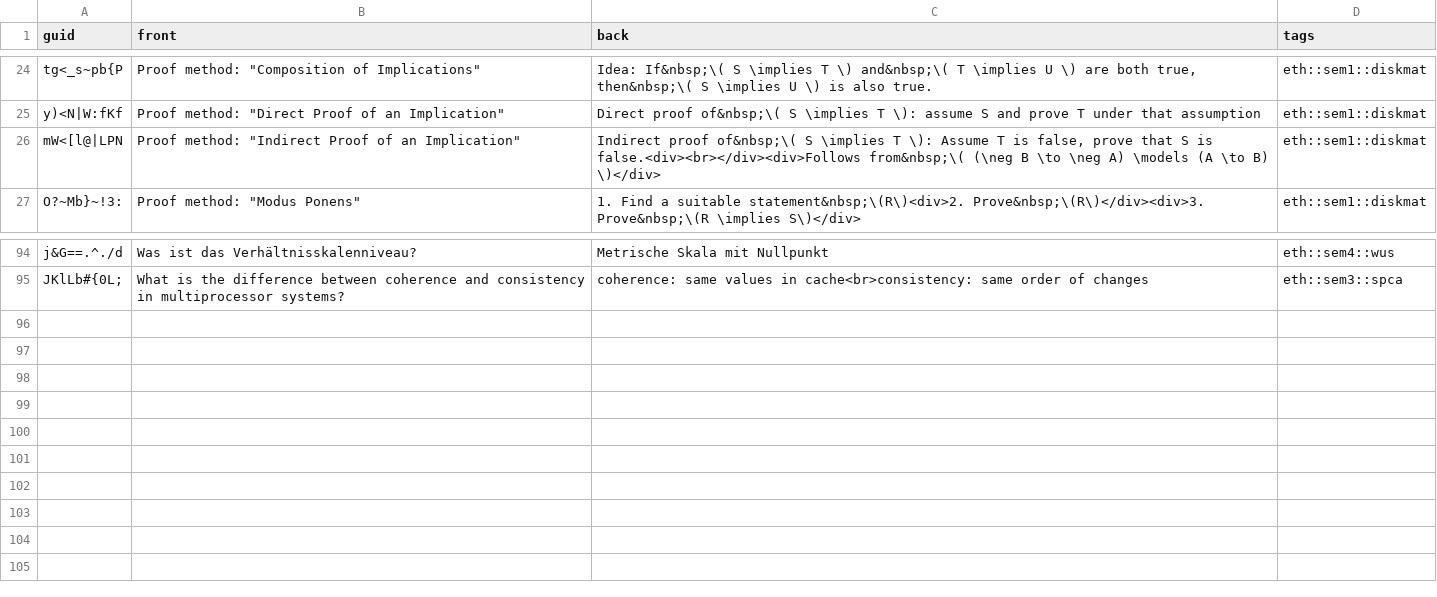
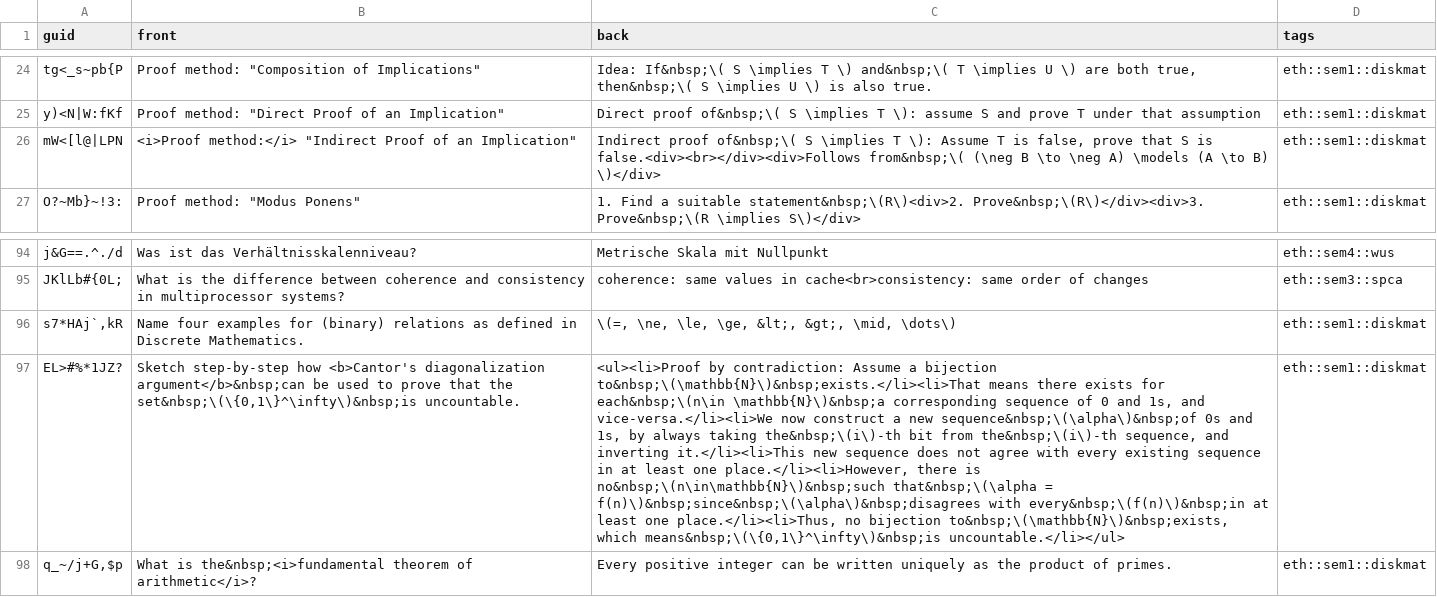
Before and after one commit to XYQuadrat/eth-anki, a CSV file: src/data/Basic.csv, drawn as a sheet; only a part is shown, gaps mark what is left out; the diff names each change by its address in the sheet, - before the commit and + after, or states it on an @@ line.

```diff
--- a/src/data/Basic.csv
+++ b/src/data/Basic.csv
-B26 (front): Proof method: "Indirect Proof…
+B26 (front): <i>Proof method:</i> "Indirect Proof…
+row 96: s7*HAj`,kR | Name four examples for (binary) relations as defined in Discrete Mathematics. | \(=, \ne, \le, \ge, &lt;, &gt;, \mid, \dots\) | eth::sem1::diskmat
+row 97: EL>#%*1JZ? | Sketch step-by-step how <b>Cantor's diagonalization argument</b>&nbsp;can be used to prove that the set&nbsp;\(\{0,1\}^\infty\)&nbsp;is uncountable. | <ul><li>Proof by contradiction: Assume a bijection to&nbsp;\(\mathbb{N}\)&nbsp;exists.</li><li>That means there exists for each&nbsp;\(n\in \mathbb{N}\)&nbsp;a corresponding sequence of 0 and 1s, and vice-versa.</li><li>We now construct a new sequence&nbsp;\(\alpha\)&nbsp;of 0s and 1s, by always taking the&nbsp;\(i\)-th bit from the&nbsp;\(i\)-th sequence, and inverting it.</li><li>This new sequence does not agree with every existing sequence in at least one place.</li><li>However, there is no&nbsp;\(n\in\mathbb{N}\)&nbsp;such that&nbsp;\(\alpha = f(n)\)&nbsp;since&nbsp;\(\alpha\)&nbsp;disagrees with every&nbsp;\(f(n)\)&nbsp;in at least one place.</li><li>Thus, no bijection to&nbsp;\(\mathbb{N}\)&nbsp;exists, which means&nbsp;\(\{0,1\}^\infty\)&nbsp;is uncountable.</li></ul> | eth::sem1::diskmat
+row 98: q_~/j+G,$p | What is the&nbsp;<i>fundamental theorem of arithmetic</i>? | Every positive integer can be written uniquely as the product of primes. | eth::sem1::diskmat
```
Also changed, not shown: src/data/Abbreviation + Explanation.csv, 2 other files.
